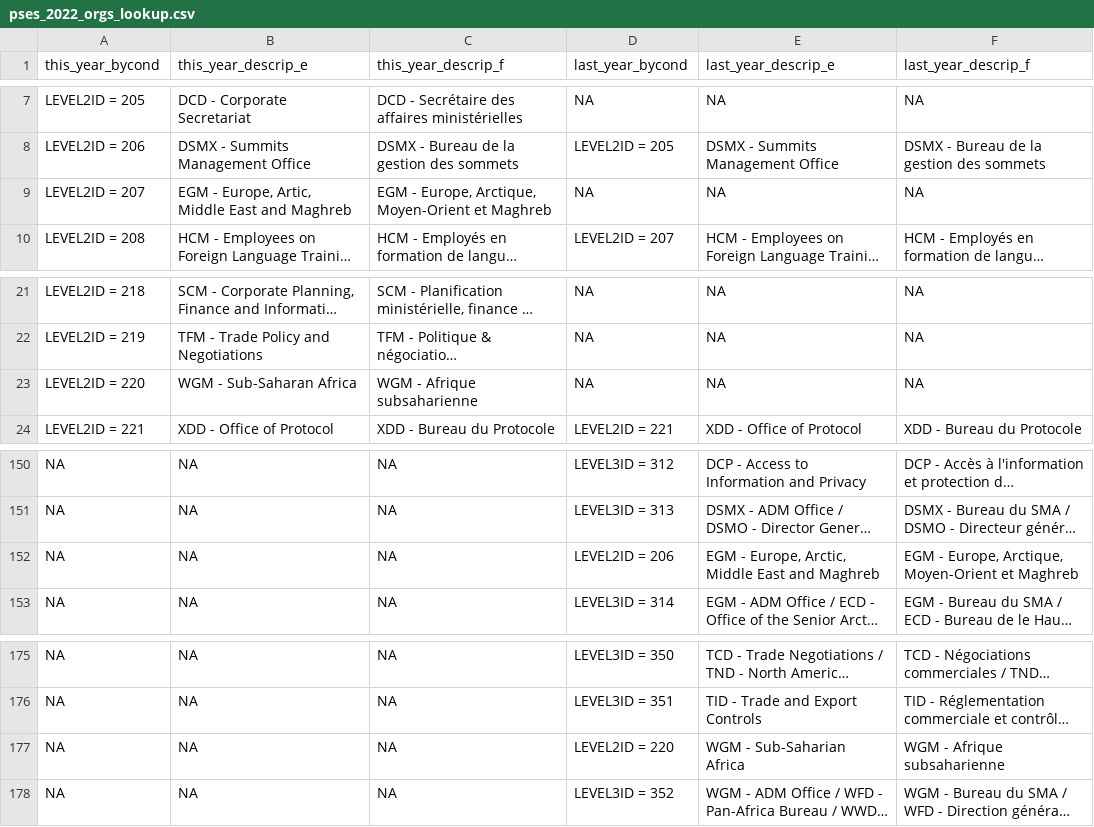
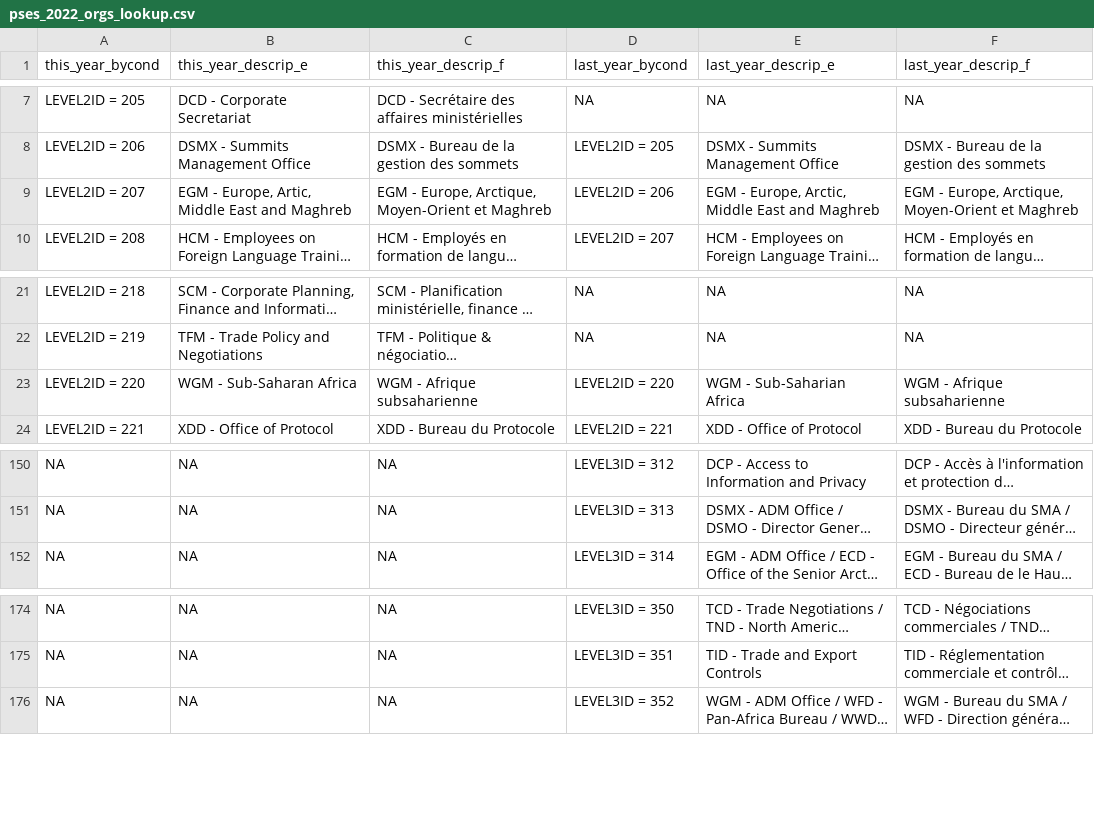
Before and after one commit to obyrneb/pses_2022, a CSV file: data/pses_2022_orgs_lookup.csv, drawn as a sheet; only a part is shown, gaps mark what is left out; long unchanged cells end in …; the diff names each change by its address in the sheet, - before the commit and + after, or states it on an @@ line.

Commit message:
Fixed an issue in the Report Card year-to-year comparison.
Made further updates to the org lookup table.

```diff
--- a/data/pses_2022_orgs_lookup.csv
+++ b/data/pses_2022_orgs_lookup.csv
-D9 (last_year_bycond): NA
+D9 (last_year_bycond): LEVEL2ID = 206
-E9 (last_year_descrip_e): NA
+E9 (last_year_descrip_e): EGM - Europe, Arctic, Middle East and Maghreb
-F9 (last_year_descrip_f): NA
+F9 (last_year_descrip_f): EGM - Europe, Arctique, Moyen-Orient et Maghreb
-D23 (last_year_bycond): NA
+D23 (last_year_bycond): LEVEL2ID = 220
-E23 (last_year_descrip_e): NA
+E23 (last_year_descrip_e): WGM - Sub-Saharian Africa
-F23 (last_year_descrip_f): NA
+F23 (last_year_descrip_f): WGM - Afrique subsaharienne
-row 152: NA | NA | NA | LEVEL2ID = 206 | EGM - Europe, Arctic, Middle East and Maghreb | EGM - Europe, Arctique, Moyen-Orient et Maghreb
-row 177: NA | NA | NA | LEVEL2ID = 220 | WGM - Sub-Saharian Africa | WGM - Afrique subsaharienne
```
Also changed, not shown: 1 other file.
